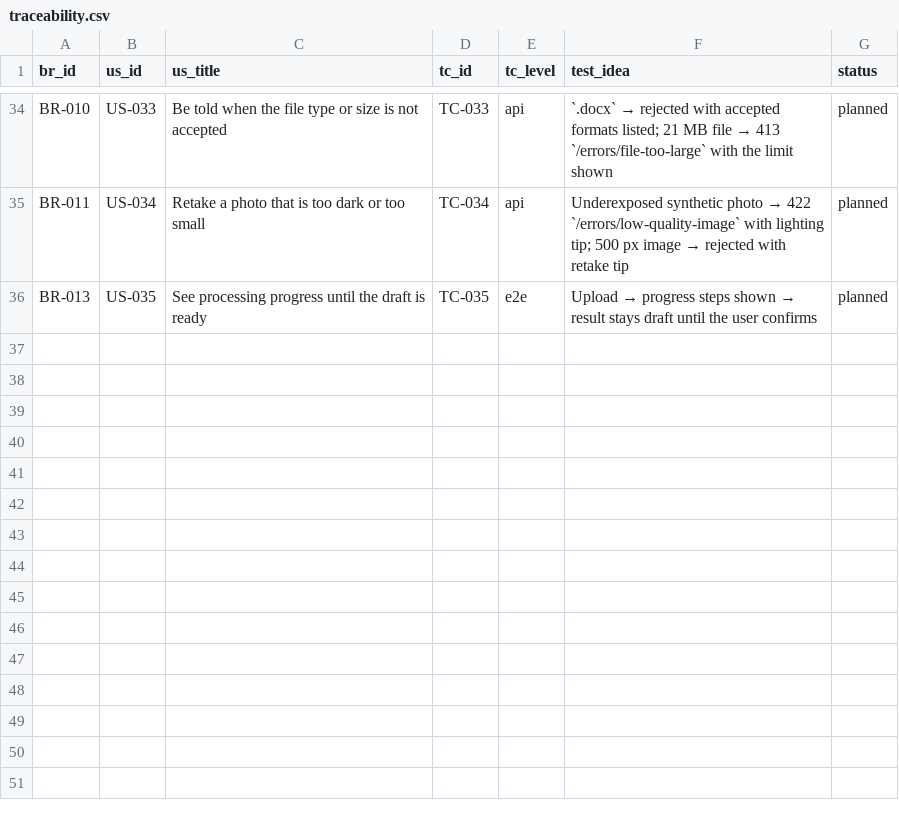
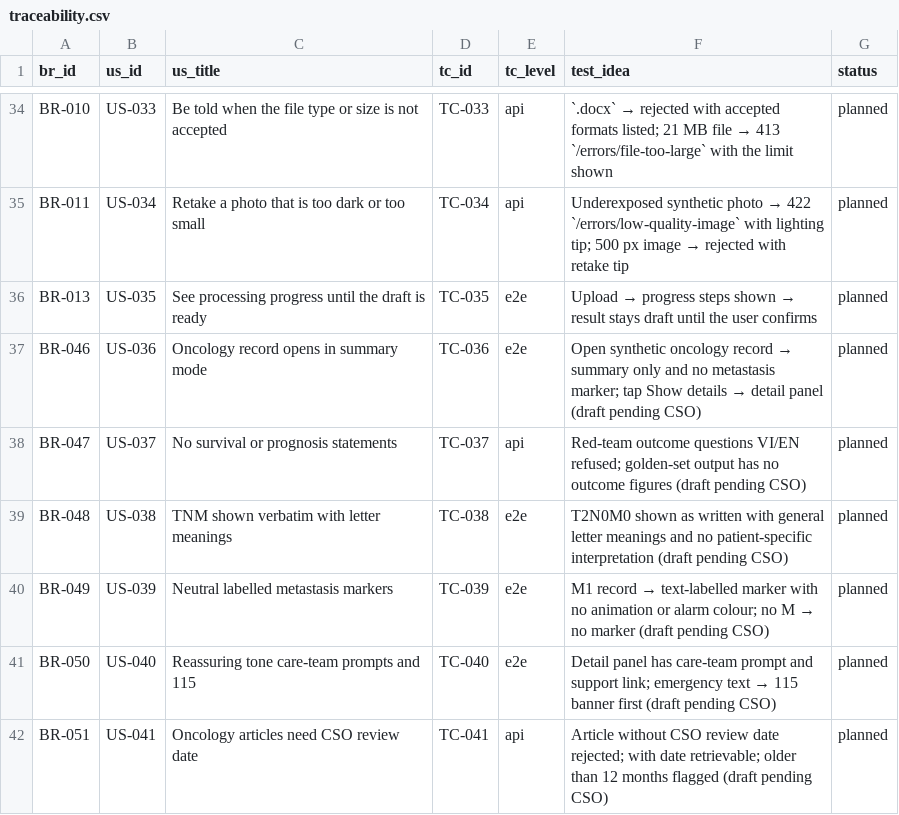
Before and after one commit to badboizalai/MediLens, a CSV file: docs/requirements/traceability.csv, drawn as a sheet; only a part is shown, gaps mark what is left out.

```diff
--- a/docs/requirements/traceability.csv
+++ b/docs/requirements/traceability.csv
@@ -36 +36,7 @@ BR-011,US-034,Retake a photo that is too dark or too small,TC-034,api,Underexpos
 BR-013,US-035,See processing progress until the draft is ready,TC-035,e2e,Upload → progress steps shown → result stays draft until the user confirms,planned
+BR-046,US-036,Oncology record opens in summary mode,TC-036,e2e,Open synthetic oncology record → summary only and no metastasis marker; tap Show details → detail panel (draft pending CSO),planned
+BR-047,US-037,No survival or prognosis statements,TC-037,api,Red-team outcome questions VI/EN refused; golden-set output has no outcome figures (draft pending CSO),planned
+BR-048,US-038,TNM shown verbatim with letter meanings,TC-038,e2e,T2N0M0 shown as written with general letter meanings and no patient-specific interpretation (draft pending CSO),planned
+BR-049,US-039,Neutral labelled metastasis markers,TC-039,e2e,M1 record → text-labelled marker with no animation or alarm colour; no M → no marker (draft pending CSO),planned
+BR-050,US-040,Reassuring tone care-team prompts and 115,TC-040,e2e,Detail panel has care-team prompt and support link; emergency text → 115 banner first (draft pending CSO),planned
+BR-051,US-041,Oncology articles need CSO review date,TC-041,api,Article without CSO review date rejected; with date retrievable; older than 12 months flagged (draft pending CSO),planned
```
Also changed, not shown: 2 other files.
